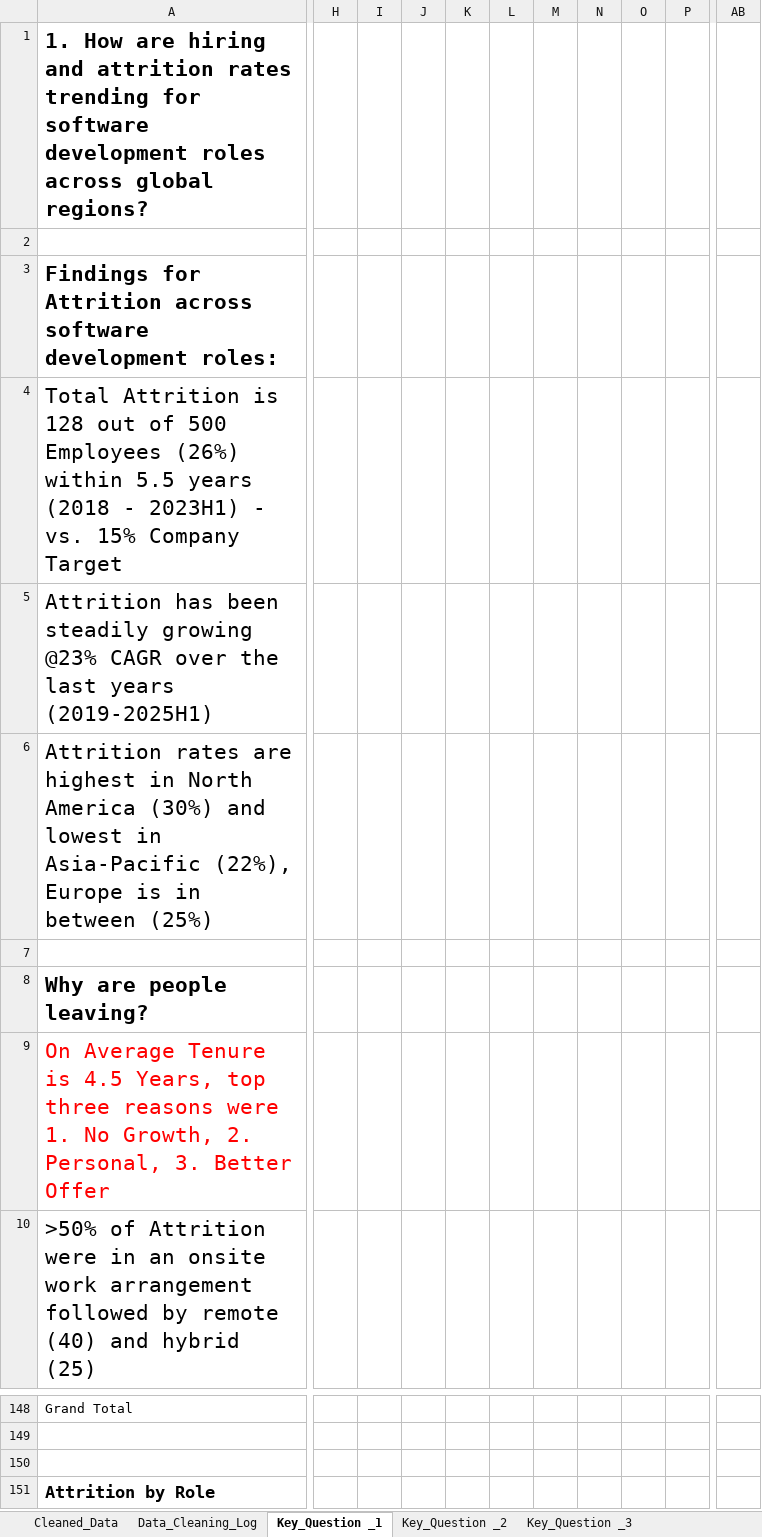
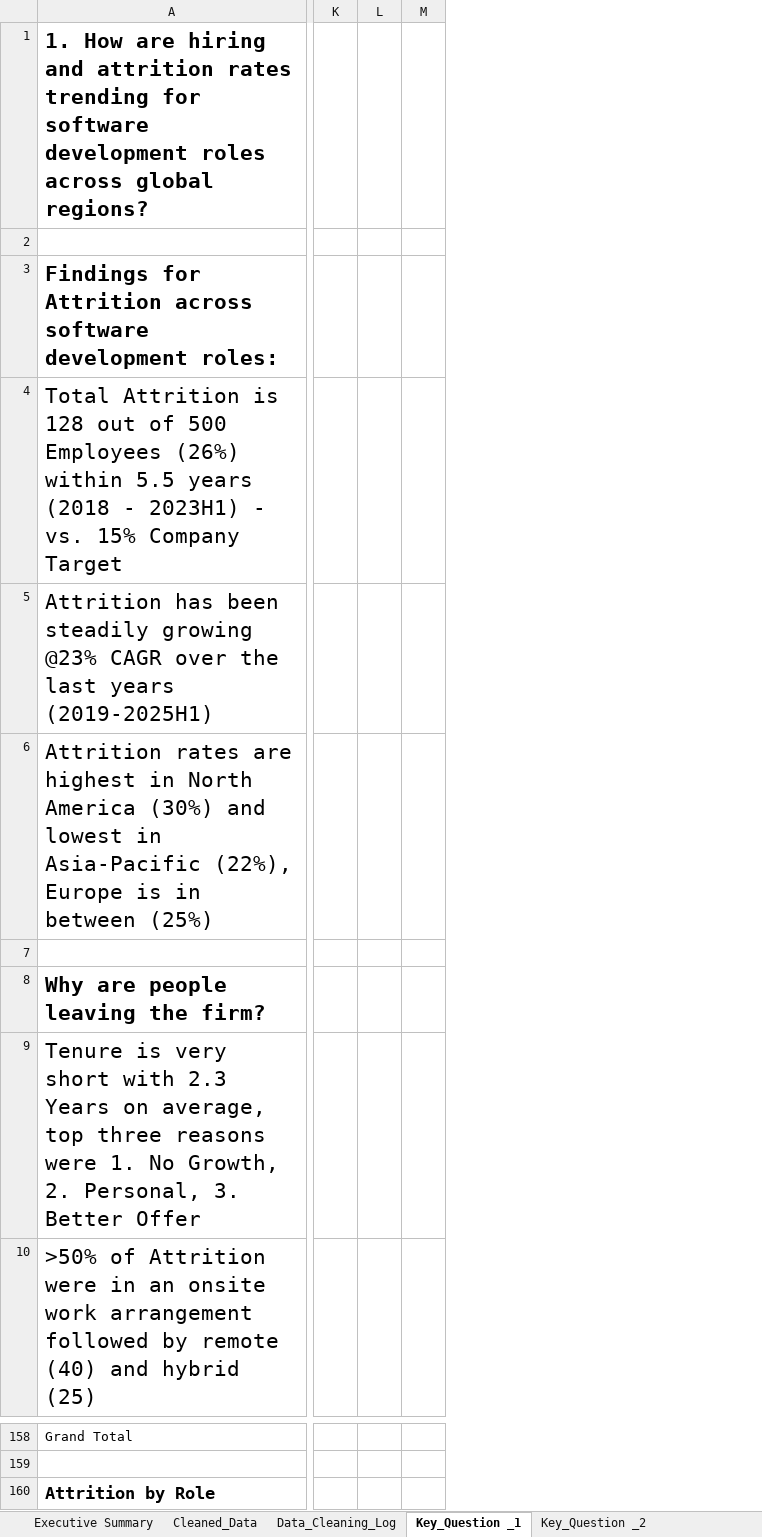
Before and after one commit to sven-friedel/workforce-insights-project, an Excel workbook: Automotive_HR_Software_Talent_Dataset_v3_Enhanced.xlsx, sheet Key_Question _1, drawn as a sheet; only a part is shown, gaps mark what is left out; values as stored, in another font and other column widths than the file's, no borders; charts and pictures and conditional formats not drawn; removed rows and columns are numbered as before the commit, all else as after; rows hold the shown columns only; the diff covers the shown part only; the diff names each change by its address in the sheet, - before the commit and + after, or states it on an @@ line.

Commit message:
Finalized EDA for Question #1

```diff
--- a/Automotive_HR_Software_Talent_Dataset_v3_Enhanced.xlsx (sheet Key_Question _1)
+++ b/Automotive_HR_Software_Talent_Dataset_v3_Enhanced.xlsx (sheet Key_Question _1)
+sheet tab: Executive Summary
-column H, empty
-column I, empty
-column J, empty
-column K, empty
-column L, empty
-column M, empty
-column N, empty
-column O, empty
-column P, empty
-column AB, empty
+column K, empty
+column L, empty
+column M, empty
-A8: Why are people leaving?
+A8: Why are people leaving the firm?
-A9: On Average Tenure is 4.5 Years, top three…
+A9: Tenure is very short with 2.3 Years on average, top three…
-A9 text colour: #FF0000
+A9 text colour: black
-row 150: (empty)
```
Also changed, not shown: 163 added rows, 40 removed rows, 1 moved row, 8 removed columns, 15 edited cells and cell formats elsewhere in this sheet, sheet Cleaned_Data, sheet Data_Cleaning_Log, sheet Key_Question _2, sheet Key_Question _3, sheet Key_Question _4, formulas that keep their value, hidden cells, charts or pictures, 1 other file.
